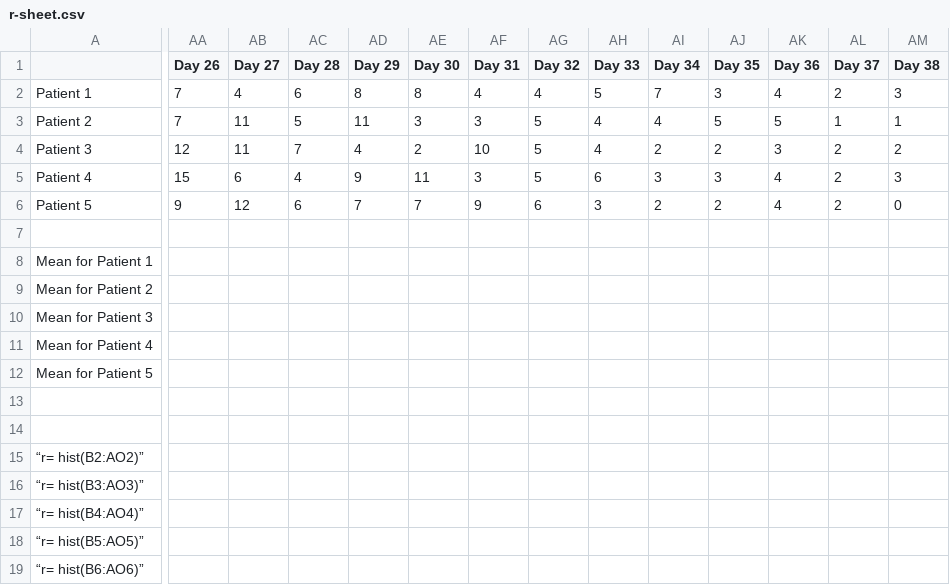
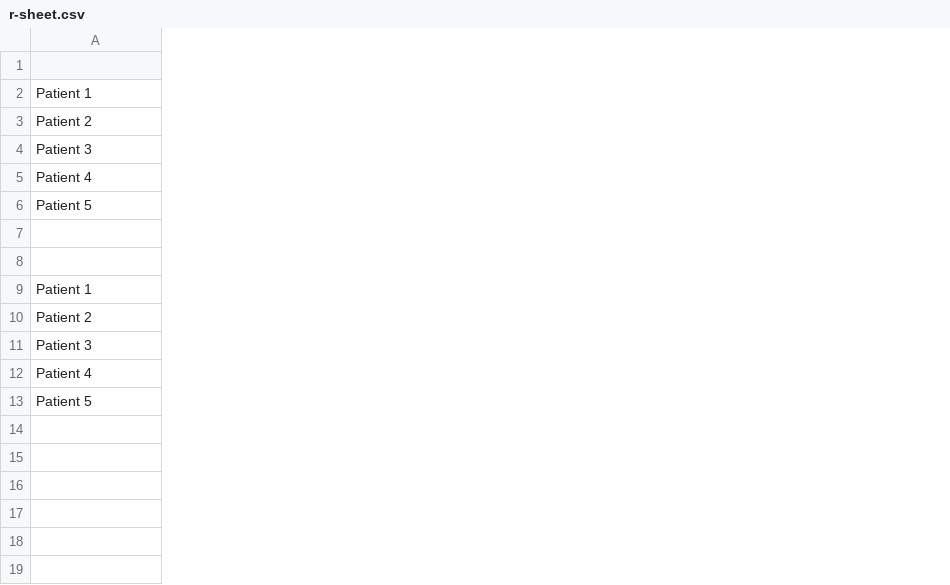
Before and after one commit to stencila/stencila, a CSV file: examples/r-sheet/r-sheet.csv, drawn as a sheet; only a part is shown, gaps mark what is left out; removed rows and columns are numbered as before the commit, all else as after; rows hold the shown columns only; the diff covers the shown part only; the diff names each change by its address in the sheet, - before the commit and + after, or states it on an @@ line.

Commit message:
Update sheet example

```diff
--- a/examples/r-sheet/r-sheet.csv
+++ b/examples/r-sheet/r-sheet.csv
-column AA (Day 26), rows 2-6: 7 | 7 | 12 | 15 | 9
-column AB (Day 27), rows 2-6: 4 | 11 | 11 | 6 | 12
-column AC (Day 28), rows 2-6: 6 | 5 | 7 | 4 | 6
-column AD (Day 29), rows 2-6: 8 | 11 | 4 | 9 | 7
-column AE (Day 30), rows 2-6: 8 | 3 | 2 | 11 | 7
-column AF (Day 31), rows 2-6: 4 | 3 | 10 | 3 | 9
-column AG (Day 32), rows 2-6: 4 | 5 | 5 | 5 | 6
-column AH (Day 33), rows 2-6: 5 | 4 | 4 | 6 | 3
-column AI (Day 34), rows 2-6: 7 | 4 | 2 | 3 | 2
-column AJ (Day 35), rows 2-6: 3 | 5 | 2 | 3 | 2
-column AK (Day 36), rows 2-6: 4 | 5 | 3 | 4 | 4
-column AL (Day 37), rows 2-6: 2 | 1 | 2 | 2 | 2
-column AM (Day 38), rows 2-6: 3 | 1 | 2 | 3 | 0
-row 8: Mean for Patient 1
-row 9: Mean for Patient 2
-row 10: Mean for Patient 3
-row 11: Mean for Patient 4
-row 12: Mean for Patient 5
-row 8: (empty)
+row 8: (empty)
-row 9: (empty)
+row 9: Patient 1
-row 15: “r= hist(B2:AO2)”
-row 16: “r= hist(B3:AO3)”
-row 17: “r= hist(B4:AO4)”
-row 18: “r= hist(B5:AO5)”
-row 19: “r= hist(B6:AO6)”
+row 10: Patient 2
+row 11: Patient 3
+row 12: Patient 4
+row 13: Patient 5
```
Also changed, not shown: 2 removed columns elsewhere in this file, 2 other files.
